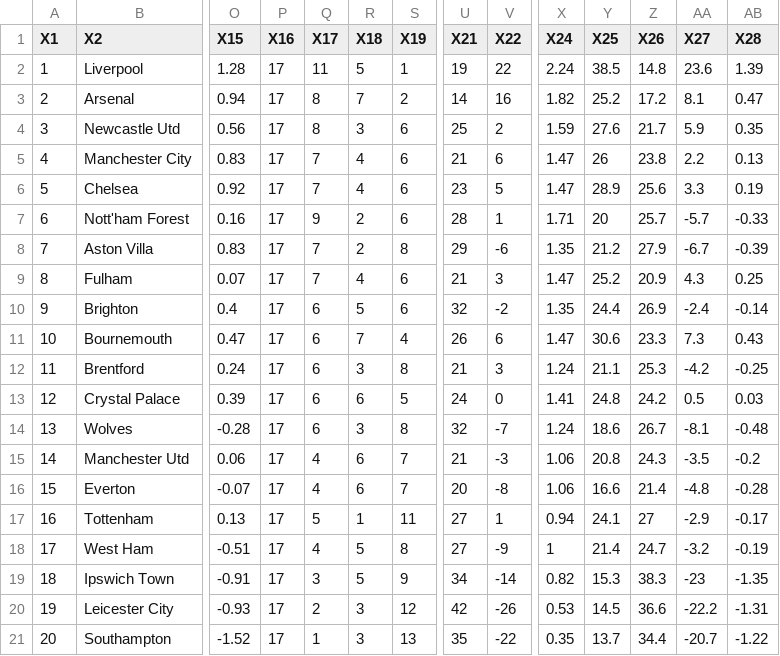
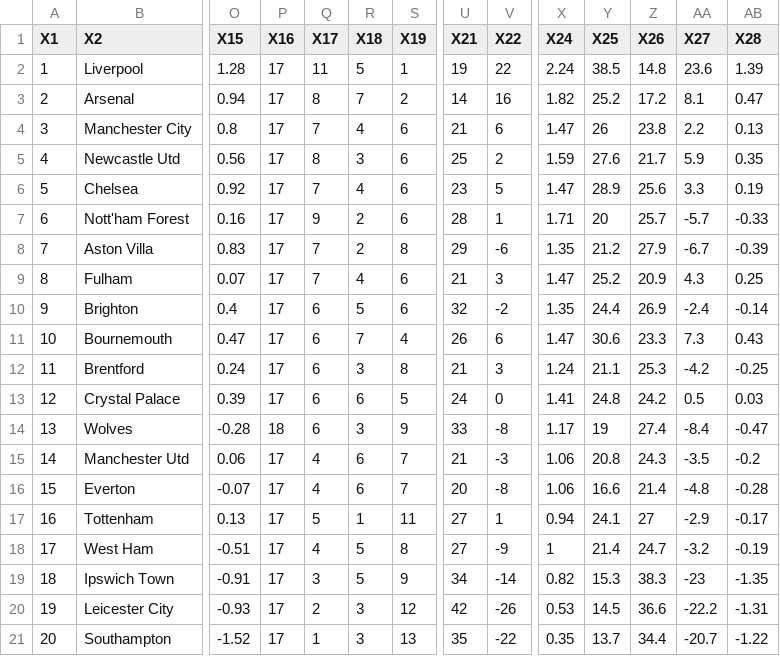
Before and after one commit to Bustami/fpl_team_strength_data, a CSV file: pl_team_performance_raw_data.csv, drawn as a sheet; only a part is shown, gaps mark what is left out; removed rows and columns are numbered as before the commit, all else as after; rows hold the shown columns only; the diff names each change by its address in the sheet, - before the commit and + after, or states it on an @@ line.

```diff
--- a/pl_team_performance_raw_data.csv
+++ b/pl_team_performance_raw_data.csv
+row 4: 3 | Manchester City | 0.8 | 17 | 7 | 4 | 6 | 21 | 6 | 1.47 | 26 | 23.8 | 2.2 | 0.13
-A5 (X1): 3
+A5 (X1): 4
-row 5: 4 | Manchester City | 0.83 | 17 | 7 | 4 | 6 | 21 | 6 | 1.47 | 26 | 23.8 | 2.2 | 0.13
-P14 (X16): 17
+P14 (X16): 18
-S14 (X19): 8
+S14 (X19): 9
-U14 (X21): 32
+U14 (X21): 33
-V14 (X22): -7
+V14 (X22): -8
-X14 (X24): 1.24
+X14 (X24): 1.17
-Y14 (X25): 18.6
+Y14 (X25): 19
-Z14 (X26): 26.7
+Z14 (X26): 27.4
-AA14 (X27): -8.1
+AA14 (X27): -8.4
-AB14 (X28): -0.48
+AB14 (X28): -0.47
```
Also changed, not shown: pl_pending_games.csv.
